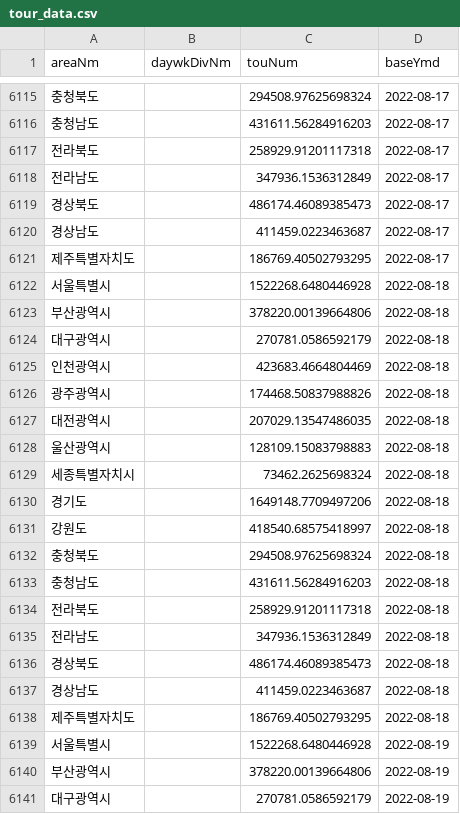
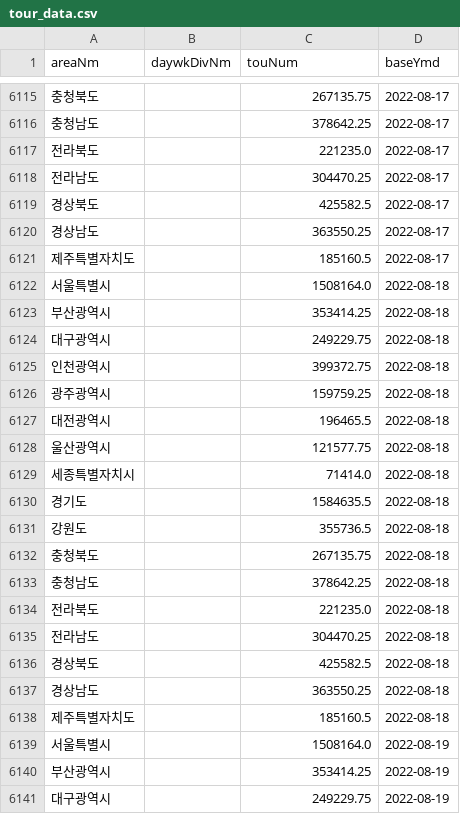
Before and after one commit to krkoki/MiniProject_Regression, a CSV file: data/tour_data.csv, drawn as a sheet; only a part is shown, gaps mark what is left out; the diff covers the shown part only.

```diff
--- a/data/tour_data.csv
+++ b/data/tour_data.csv
@@ -6115,27 +6115,27 @@
-충청북도,,294508.97625698324,2022-08-17
-충청남도,,431611.56284916203,2022-08-17
-전라북도,,258929.91201117318,2022-08-17
-전라남도,,347936.1536312849,2022-08-17
-경상북도,,486174.46089385473,2022-08-17
-경상남도,,411459.0223463687,2022-08-17
-제주특별자치도,,186769.40502793295,2022-08-17
-서울특별시,,1522268.6480446928,2022-08-18
-부산광역시,,378220.00139664806,2022-08-18
-대구광역시,,270781.0586592179,2022-08-18
-인천광역시,,423683.4664804469,2022-08-18
-광주광역시,,174468.50837988826,2022-08-18
-대전광역시,,207029.13547486035,2022-08-18
-울산광역시,,128109.15083798883,2022-08-18
-세종특별자치시,,73462.2625698324,2022-08-18
-경기도,,1649148.7709497206,2022-08-18
-강원도,,418540.68575418997,2022-08-18
-충청북도,,294508.97625698324,2022-08-18
-충청남도,,431611.56284916203,2022-08-18
-전라북도,,258929.91201117318,2022-08-18
-전라남도,,347936.1536312849,2022-08-18
-경상북도,,486174.46089385473,2022-08-18
-경상남도,,411459.0223463687,2022-08-18
-제주특별자치도,,186769.40502793295,2022-08-18
-서울특별시,,1522268.6480446928,2022-08-19
-부산광역시,,378220.00139664806,2022-08-19
-대구광역시,,270781.0586592179,2022-08-19
+충청북도,,267135.75,2022-08-17
+충청남도,,378642.25,2022-08-17
+전라북도,,221235.0,2022-08-17
+전라남도,,304470.25,2022-08-17
+경상북도,,425582.5,2022-08-17
+경상남도,,363550.25,2022-08-17
+제주특별자치도,,185160.5,2022-08-17
+서울특별시,,1508164.0,2022-08-18
+부산광역시,,353414.25,2022-08-18
+대구광역시,,249229.75,2022-08-18
+인천광역시,,399372.75,2022-08-18
+광주광역시,,159759.25,2022-08-18
+대전광역시,,196465.5,2022-08-18
+울산광역시,,121577.75,2022-08-18
+세종특별자치시,,71414.0,2022-08-18
+경기도,,1584635.5,2022-08-18
+강원도,,355736.5,2022-08-18
+충청북도,,267135.75,2022-08-18
+충청남도,,378642.25,2022-08-18
+전라북도,,221235.0,2022-08-18
+전라남도,,304470.25,2022-08-18
+경상북도,,425582.5,2022-08-18
+경상남도,,363550.25,2022-08-18
+제주특별자치도,,185160.5,2022-08-18
+서울특별시,,1508164.0,2022-08-19
+부산광역시,,353414.25,2022-08-19
+대구광역시,,249229.75,2022-08-19
```
Also changed, not shown: 92 edited cells elsewhere in this file, data/result.csv, data/result_final.csv, 5 other files.
